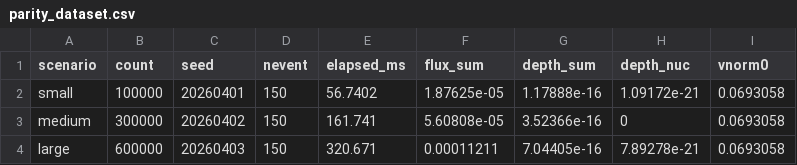
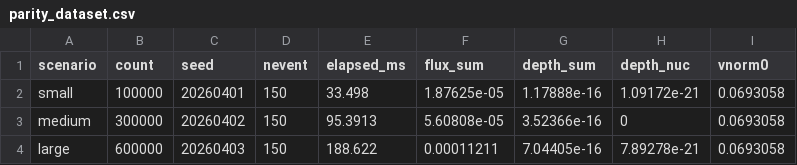
Before and after one commit to tomboymito/comtails, a CSV file: comtails_core/parity_dataset.csv, drawn as a sheet.

```diff
--- a/comtails_core/parity_dataset.csv
+++ b/comtails_core/parity_dataset.csv
@@ -1,4 +1,4 @@
 scenario,count,seed,nevent,elapsed_ms,flux_sum,depth_sum,depth_nuc,vnorm0
-small,100000,20260401,150,56.7402,1.87625e-05,1.17888e-16,1.09172e-21,0.0693058
-medium,300000,20260402,150,161.741,5.60808e-05,3.52366e-16,0,0.0693058
-large,600000,20260403,150,320.671,0.00011211,7.04405e-16,7.89278e-21,0.0693058
+small,100000,20260401,150,33.498,1.87625e-05,1.17888e-16,1.09172e-21,0.0693058
+medium,300000,20260402,150,95.3913,5.60808e-05,3.52366e-16,0,0.0693058
+large,600000,20260403,150,188.622,0.00011211,7.04405e-16,7.89278e-21,0.0693058
```
Also changed, not shown: 2 other files.
